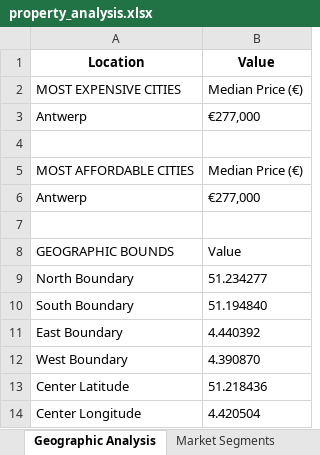
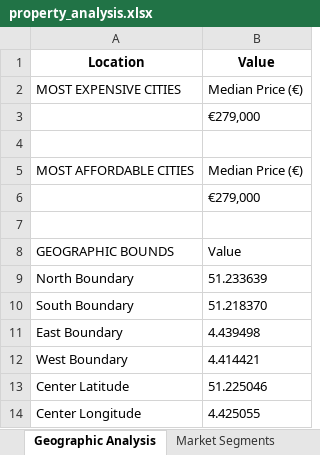
Before and after one commit to ampleyan/immowbot, an Excel workbook: property_analysis.xlsx, sheet Geographic Analysis, drawn as a sheet; values as stored, in another font and other column widths than the file's, no borders; 1 other sheet too large or unreadable and not compared; removed rows and columns are numbered as before the commit, all else as after; the diff names each change by its address in the sheet, - before the commit and + after, or states it on an @@ line.

Commit message:
Add new property data and update analyses
Added immoweb_analyses.json, immoweb_properties_20250912_172812.json, and property_analysis.xlsx_analyses.json with new property listings and statistical analyses. Updated property_analysis.xlsx and property_analysis_charts.png to reflect the latest data. Modified src/scraper_manager.py to support new data extraction or analysis features.

```diff
--- a/property_analysis.xlsx (sheet Geographic Analysis)
+++ b/property_analysis.xlsx (sheet Geographic Analysis)
-row 3: Antwerp | €277,000
+row 3:  | €279,000
-row 6: Antwerp | €277,000
+row 6:  | €279,000
-B9: 51.234277
+B9: 51.233639
-B10: 51.194840
+B10: 51.218370
-B11: 4.440392
+B11: 4.439498
-B12: 4.390870
+B12: 4.414421
-B13: 51.218436
+B13: 51.225046
-B14: 4.420504
+B14: 4.425055
```
Also changed, not shown: sheet Detailed Info, sheet Property Tracking, sheet Property Summary, sheet Location Analysis, sheet LLM Analysis, sheet EPC Analysis, 5 more sheets, other sheet tabs, 5 other files.
